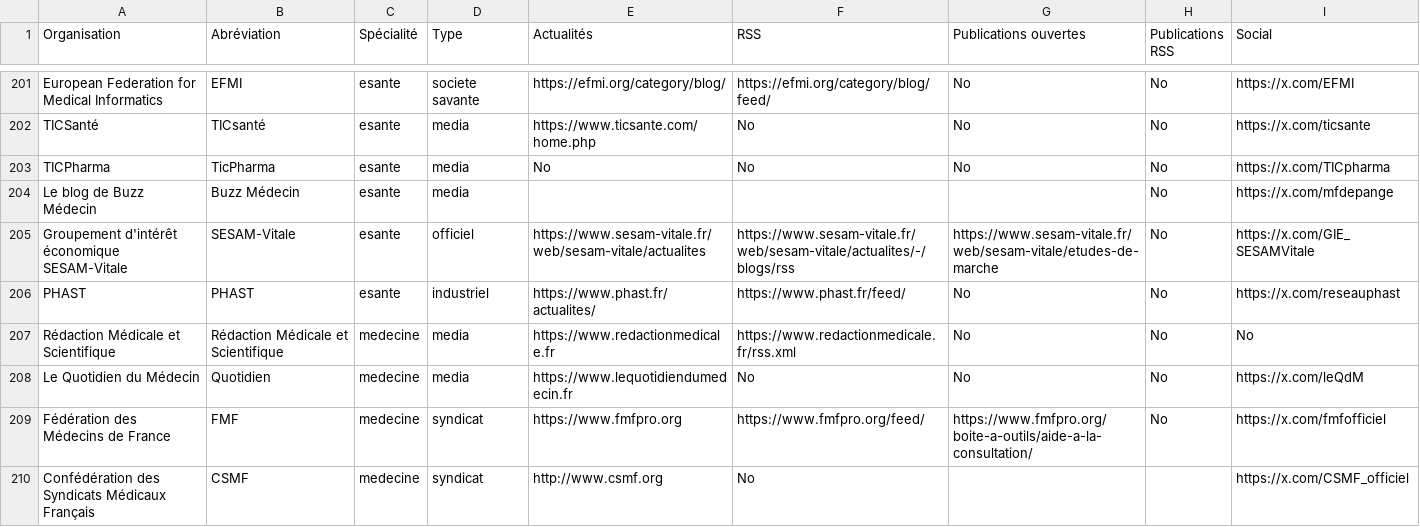
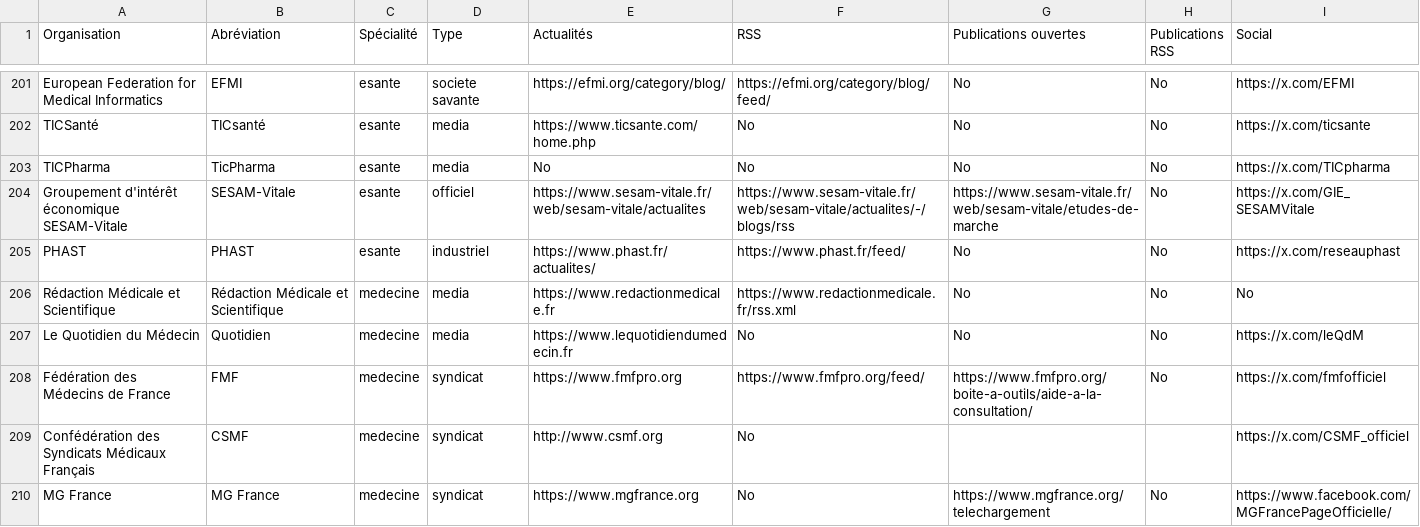
Before and after one commit to djibe/recommandations-medicales, a CSV file: assets/data/societes-savantes.csv, drawn as a sheet; only a part is shown, gaps mark what is left out; the shorter side is filled out with more unchanged rows; the diff names each change by its address in the sheet, - before the commit and + after, or states it on an @@ line.

```diff
--- a/assets/data/societes-savantes.csv
+++ b/assets/data/societes-savantes.csv
-row 204: Le blog de Buzz Médecin | Buzz Médecin | esante | media |  |  |  | No | https://x.com/mfdepange
```
Also changed, not shown: 10 other files.
